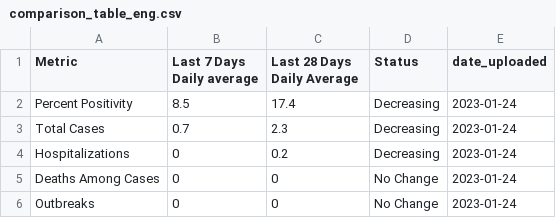
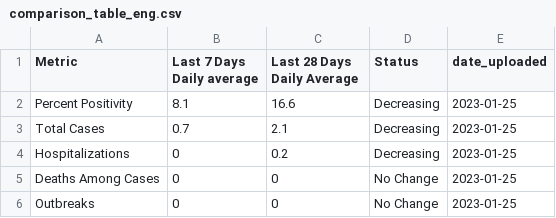
Before and after one commit to h-hedman/scph, a CSV file: daily_reporting/comparison_table_eng.csv, drawn as a sheet.

```diff
--- a/daily_reporting/comparison_table_eng.csv
+++ b/daily_reporting/comparison_table_eng.csv
@@ -1,6 +1,6 @@
 "Metric","Last 7 Days Daily average","Last 28 Days Daily Average","Status","date_uploaded"
-"Percent Positivity",8.5,17.4,"Decreasing",2023-01-24
-"Total Cases",0.7,2.3,"Decreasing",2023-01-24
-"Hospitalizations",0,0.2,"Decreasing",2023-01-24
-"Deaths Among Cases",0,0,"No Change",2023-01-24
-"Outbreaks",0,0,"No Change",2023-01-24
+"Percent Positivity",8.1,16.6,"Decreasing",2023-01-25
+"Total Cases",0.7,2.1,"Decreasing",2023-01-25
+"Hospitalizations",0,0.2,"Decreasing",2023-01-25
+"Deaths Among Cases",0,0,"No Change",2023-01-25
+"Outbreaks",0,0,"No Change",2023-01-25
```
Also changed, not shown: daily_reporting/daily_count_eng.csv, daily_reporting/daily_count_esp.csv, 35 other files.
